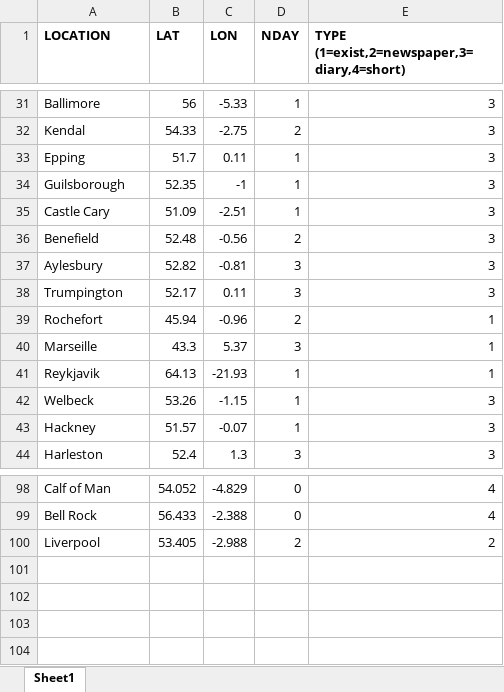
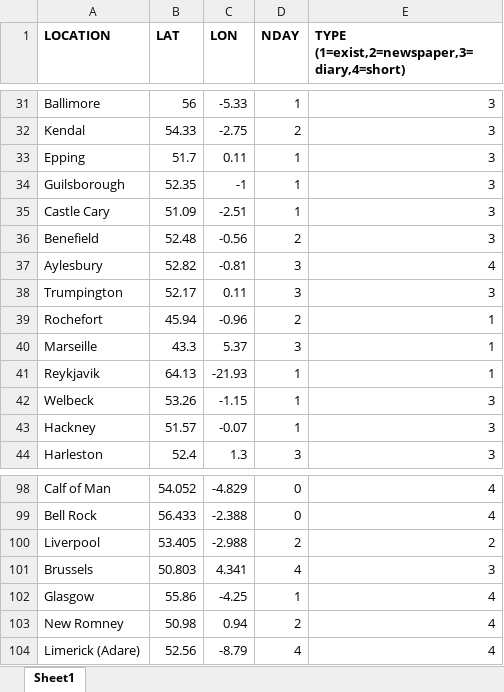
Before and after one commit to ed-hawkins/weather-rescue, an Excel workbook: night-big-wind/rough-locations.xlsx, sheet Sheet1, drawn as a sheet; only a part is shown, gaps mark what is left out; values as stored, in another font and other column widths than the file's, no borders; conditional formats not drawn; the diff names each change by its address in the sheet, - before the commit and + after, or states it on an @@ line.

Commit message:
big wind updates

```diff
--- a/night-big-wind/rough-locations.xlsx (sheet Sheet1)
+++ b/night-big-wind/rough-locations.xlsx (sheet Sheet1)
-E37: 3
+E37: 4
+row 101: Brussels | 50.803 | 4.341 | 4 | 3
+row 102: Glasgow | 55.86 | -4.25 | 1 | 4
+row 103: New Romney | 50.98 | 0.94 | 2 | 4
+row 104: Limerick (Adare) | 52.56 | -8.79 | 4 | 4
```
Also changed, not shown: 8 other files.
